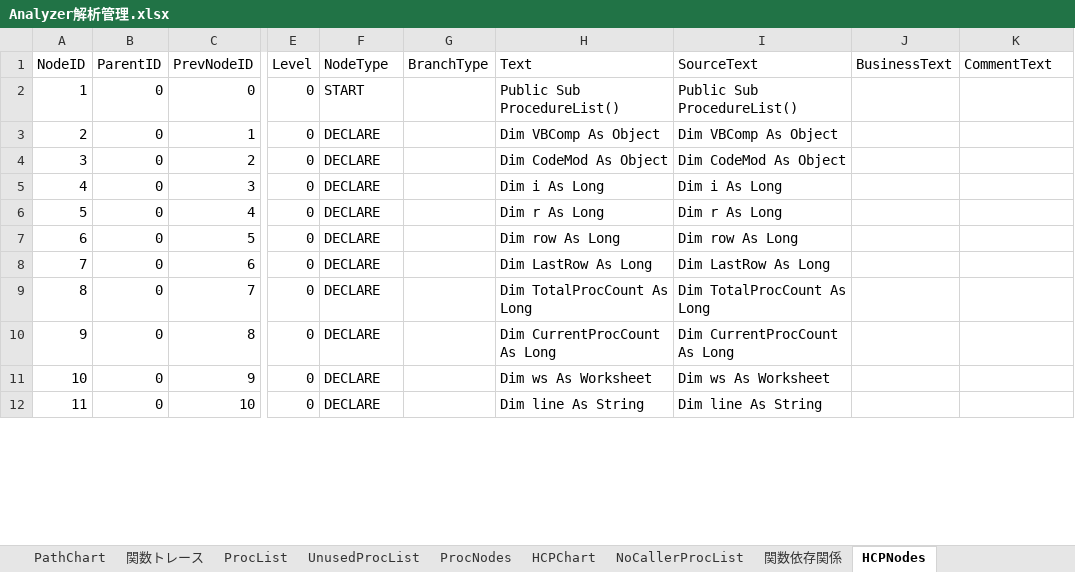
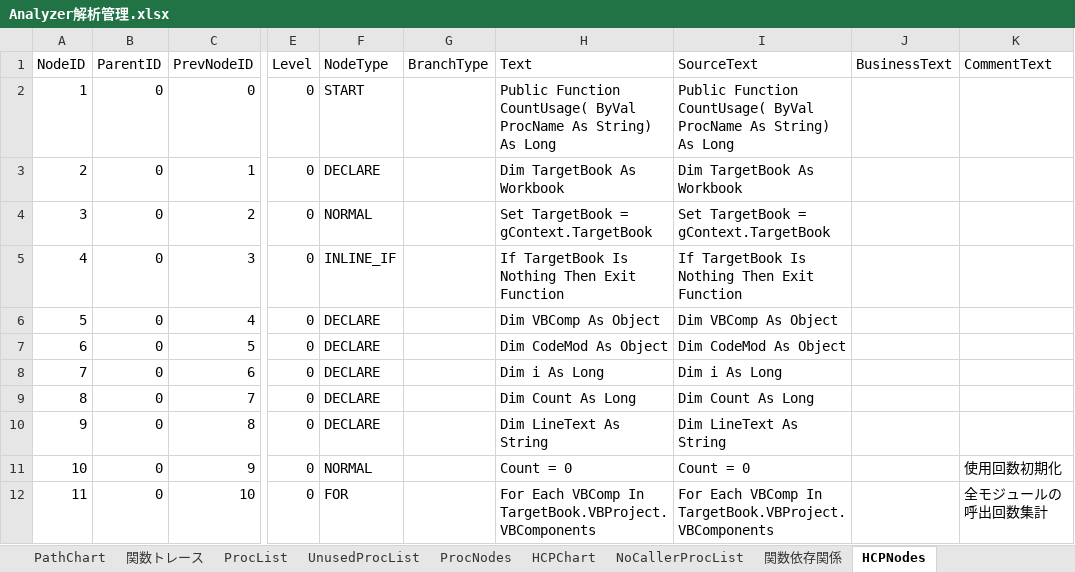
Before and after one commit to i1655054/SOSDB_Analyzer, an Excel workbook: Analyzer解析管理.xlsx, sheet HCPNodes, drawn as a sheet; only a part is shown, gaps mark what is left out; values as stored, in another font and other column widths than the file's, no borders; the diff covers the shown part only; the diff names each change by its address in the sheet, - before the commit and + after, or states it on an @@ line.

Commit message:
PathChart/HCP機能強化
・ProcedureRepository追加
・PathChartナビゲーション追加
・HCP生成機能追加
・JPNameコメント整理
・処理コメント整理

```diff
--- a/Analyzer解析管理.xlsx (sheet HCPNodes)
+++ b/Analyzer解析管理.xlsx (sheet HCPNodes)
-H2 (Text): Public Sub ProcedureList()
+H2 (Text): Public Function CountUsage( ByVal ProcName As String) As Long
-I2 (SourceText): Public Sub ProcedureList()
+I2 (SourceText): Public Function CountUsage( ByVal ProcName As String) As Long
-H3 (Text): Dim VBComp As Object
+H3 (Text): Dim TargetBook As Workbook
-I3 (SourceText): Dim VBComp As Object
+I3 (SourceText): Dim TargetBook As Workbook
-F4 (NodeType): DECLARE
+F4 (NodeType): NORMAL
-H4 (Text): Dim CodeMod As Object
+H4 (Text): Set TargetBook = gContext.TargetBook
-I4 (SourceText): Dim CodeMod As Object
+I4 (SourceText): Set TargetBook = gContext.TargetBook
-F5 (NodeType): DECLARE
+F5 (NodeType): INLINE_IF
-H5 (Text): Dim i As Long
+H5 (Text): If TargetBook Is Nothing Then Exit Function
-I5 (SourceText): Dim i As Long
+I5 (SourceText): If TargetBook Is Nothing Then Exit Function
-H6 (Text): Dim r As Long
+H6 (Text): Dim VBComp As Object
-I6 (SourceText): Dim r As Long
+I6 (SourceText): Dim VBComp As Object
-H7 (Text): Dim row As Long
+H7 (Text): Dim CodeMod As Object
-I7 (SourceText): Dim row As Long
+I7 (SourceText): Dim CodeMod As Object
-H8 (Text): Dim LastRow As Long
+H8 (Text): Dim i As Long
-I8 (SourceText): Dim LastRow As Long
+I8 (SourceText): Dim i As Long
-H9 (Text): Dim TotalProcCount As Long
+H9 (Text): Dim Count As Long
-I9 (SourceText): Dim TotalProcCount As Long
+I9 (SourceText): Dim Count As Long
-H10 (Text): Dim CurrentProcCount As Long
+H10 (Text): Dim LineText As String
-I10 (SourceText): Dim CurrentProcCount As Long
+I10 (SourceText): Dim LineText As String
-F11 (NodeType): DECLARE
+F11 (NodeType): NORMAL
-H11 (Text): Dim ws As Worksheet
+H11 (Text): Count = 0
-I11 (SourceText): Dim ws As Worksheet
+I11 (SourceText): Count = 0
-K11 (CommentText): (empty)
+K11 (CommentText): 使用回数初期化
-F12 (NodeType): DECLARE
+F12 (NodeType): FOR
-H12 (Text): Dim line As String
+H12 (Text): For Each VBComp In TargetBook.VBProject.VBComponents
-I12 (SourceText): Dim line As String
+I12 (SourceText): For Each VBComp In TargetBook.VBProject.VBComponents
-K12 (CommentText): (empty)
+K12 (CommentText): 全モジュールの呼出回数集計
```
Also changed, not shown: 62 removed rows, 52 edited cells and cell formats elsewhere in this sheet, sheet ProcNodes, sheet HCPChart, xlsm/SOSDB解析ツール.xlsm, 42 other files.
